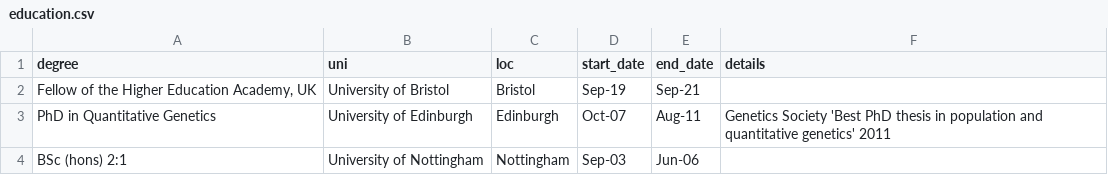
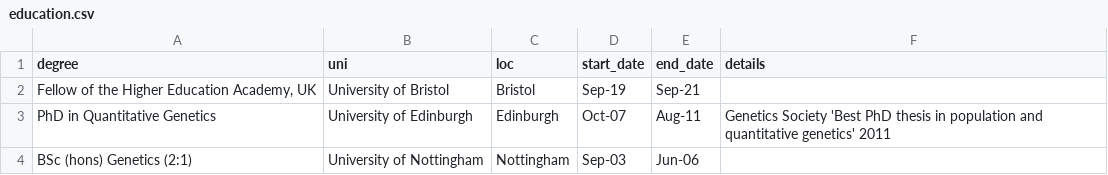
Before and after one commit to explodecomputer/cv, a CSV file: data/education.csv, drawn as a sheet.

```diff
--- a/data/education.csv
+++ b/data/education.csv
@@ -3,2 +3,2 @@ degree,uni,loc,start_date,end_date,details
 PhD in Quantitative Genetics,University of Edinburgh,Edinburgh,Oct-07,Aug-11,Genetics Society 'Best PhD thesis in population and quantitative genetics' 2011
-BSc (hons) 2:1,University of Nottingham,Nottingham,Sep-03,Jun-06,
+BSc (hons) Genetics (2:1),University of Nottingham,Nottingham,Sep-03,Jun-06,
```
Also changed, not shown: data/academic_misc.csv, 5 other files.
